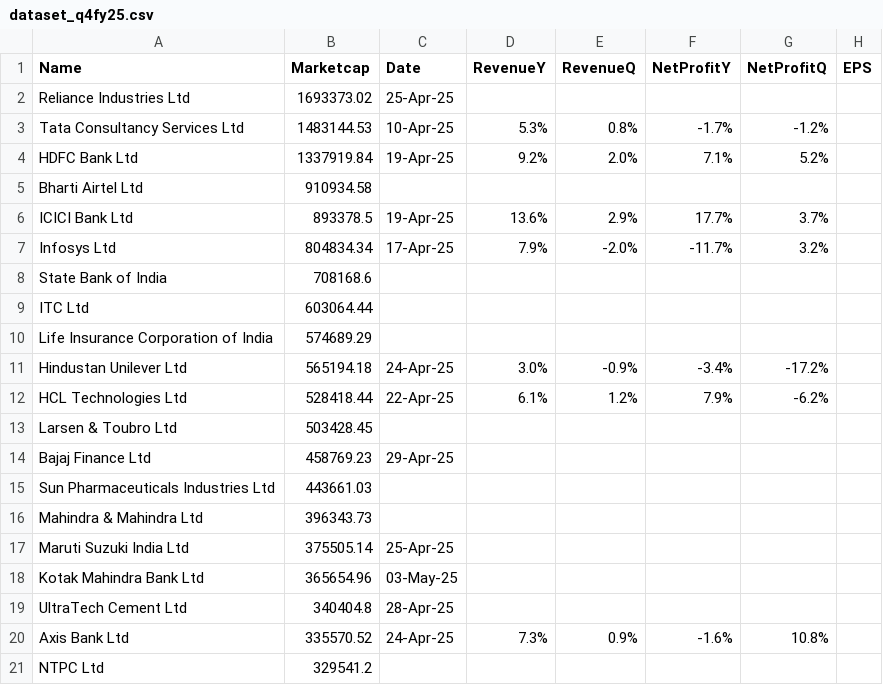
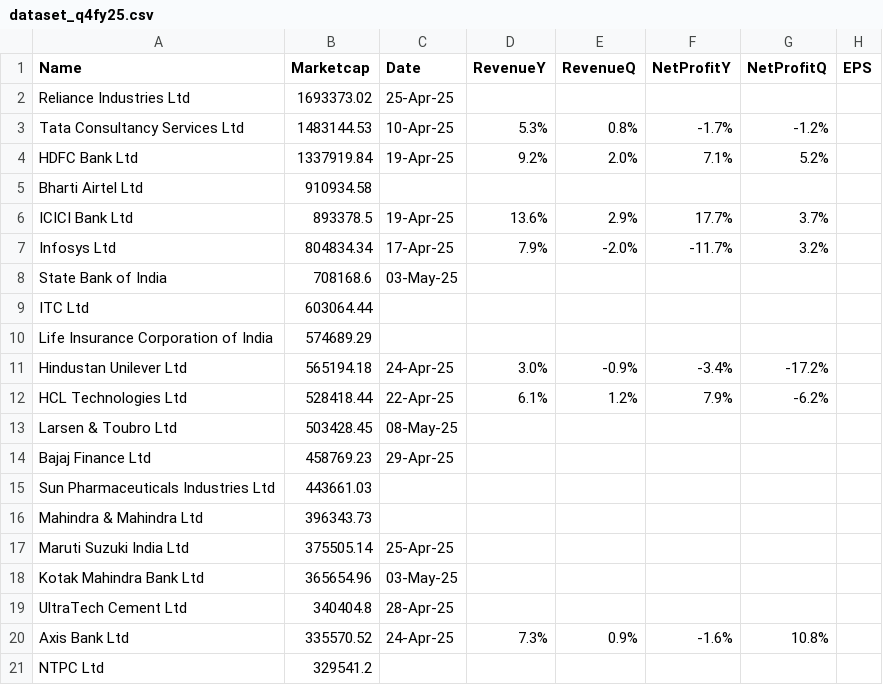
Before and after one commit to locationreviewx/ReviewXwebsite, a CSV file: dataset_q4fy25.csv, drawn as a sheet.

Commit message:
Update dataset_q4fy25.csv

```diff
--- a/dataset_q4fy25.csv
+++ b/dataset_q4fy25.csv
@@ -7,3 +7,3 @@ ICICI Bank Ltd,893378.5,19-Apr-25,13.6%,2.9%,17.7%,3.7%,
 Infosys Ltd,804834.34,17-Apr-25,7.9%,-2.0%,-11.7%,3.2%,
-State Bank of India,708168.6,,,,,,
+State Bank of India,708168.6,03-May-25,,,,,
 ITC Ltd,603064.44,,,,,,
@@ -12,3 +12,3 @@ Hindustan Unilever Ltd,565194.18,24-Apr-25,3.0%,-0.9%,-3.4%,-17.2%,
 HCL Technologies Ltd,528418.44,22-Apr-25,6.1%,1.2%,7.9%,-6.2%,
-Larsen & Toubro Ltd,503428.45,,,,,,
+Larsen & Toubro Ltd,503428.45,08-May-25,,,,,
 Bajaj Finance Ltd,458769.23,29-Apr-25,,,,,
```
